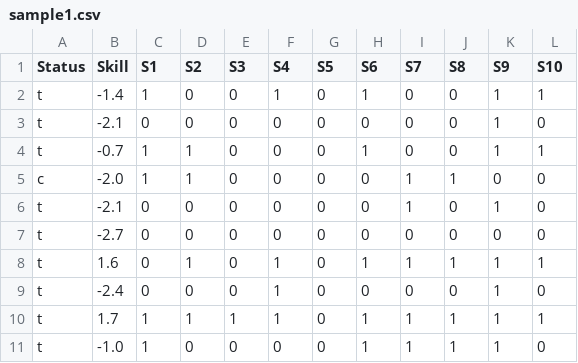
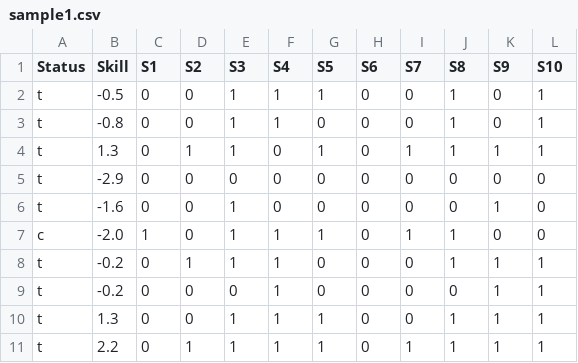
Before and after one commit to Jawny-E/ADA511_catching_outliers, a CSV file: datasets/sample1.csv, drawn as a sheet.

```diff
--- a/datasets/sample1.csv
+++ b/datasets/sample1.csv
@@ -1,11 +1,11 @@
 Status,Skill,S1,S2,S3,S4,S5,S6,S7,S8,S9,S10
-t,-1.4,1,0,0,1,0,1,0,0,1,1
-t,-2.1,0,0,0,0,0,0,0,0,1,0
-t,-0.7,1,1,0,0,0,1,0,0,1,1
-c,-2.0,1,1,0,0,0,0,1,1,0,0
-t,-2.1,0,0,0,0,0,0,1,0,1,0
-t,-2.7,0,0,0,0,0,0,0,0,0,0
-t,1.6,0,1,0,1,0,1,1,1,1,1
-t,-2.4,0,0,0,1,0,0,0,0,1,0
-t,1.7,1,1,1,1,0,1,1,1,1,1
-t,-1.0,1,0,0,0,0,1,1,1,1,0
+t,-0.5,0,0,1,1,1,0,0,1,0,1
+t,-0.8,0,0,1,1,0,0,0,1,0,1
+t,1.3,0,1,1,0,1,0,1,1,1,1
+t,-2.9,0,0,0,0,0,0,0,0,0,0
+t,-1.6,0,0,1,0,0,0,0,0,1,0
+c,-2.0,1,0,1,1,1,0,1,1,0,0
+t,-0.2,0,1,1,1,0,0,0,1,1,1
+t,-0.2,0,0,0,1,0,0,0,0,1,1
+t,1.3,0,0,1,1,1,0,0,1,1,1
+t,2.2,0,1,1,1,1,0,1,1,1,1
```
Also changed, not shown: 3 other files.
